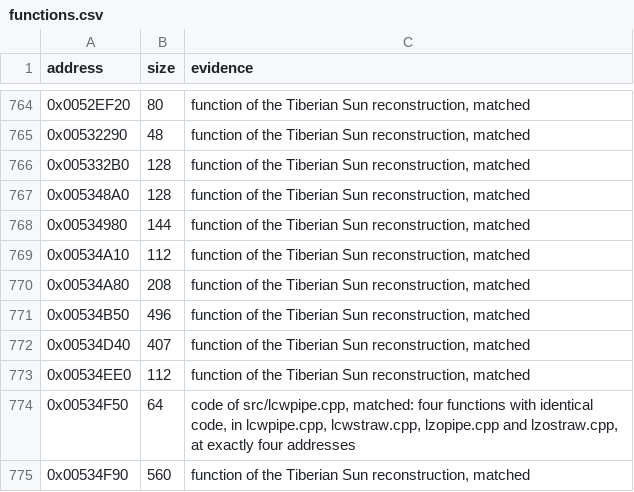
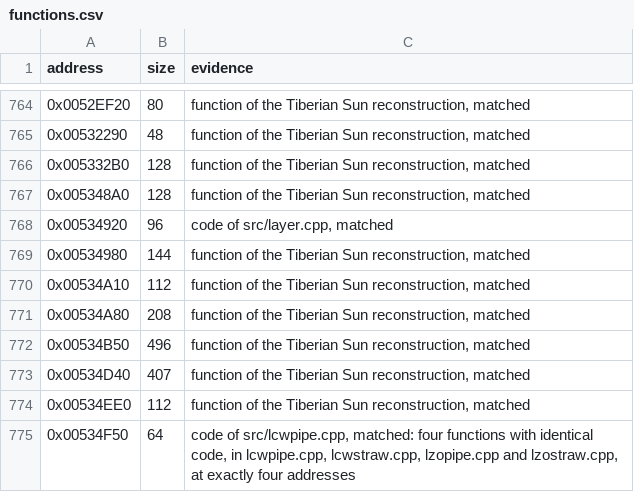
Before and after one commit to mischa85/RedAlert2, a CSV file: config/ra2-1.006/functions.csv, drawn as a sheet; only a part is shown, gaps mark what is left out; the shorter side is filled out with more unchanged rows; the diff names each change by its address in the sheet, - before the commit and + after, or states it on an @@ line.

```diff
--- a/config/ra2-1.006/functions.csv
+++ b/config/ra2-1.006/functions.csv
+row 768: 0x00534920 | 96 | code of src/layer.cpp, matched
```
Also changed, not shown: config/ra2-1.006/modules.csv, config/ra2-1.006/names.csv.
